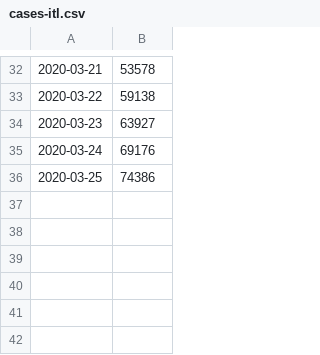
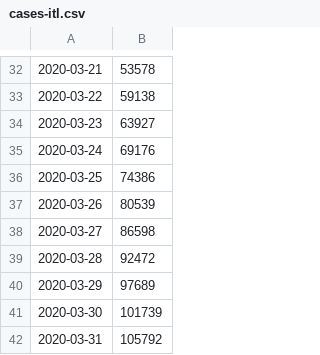
Before and after one commit to wilsonpok/covid-19-plots, a CSV file: data/cases-itl.csv, drawn as a sheet; only a part is shown, gaps mark what is left out; the diff names each change by its address in the sheet, - before the commit and + after, or states it on an @@ line.

```diff
--- a/data/cases-itl.csv
+++ b/data/cases-itl.csv
+row 37: 2020-03-26 | 80539
+row 38: 2020-03-27 | 86598
+row 39: 2020-03-28 | 92472
+row 40: 2020-03-29 | 97689
+row 41: 2020-03-30 | 101739
+row 42: 2020-03-31 | 105792
```
Also changed, not shown: data/cases-aus.csv.
